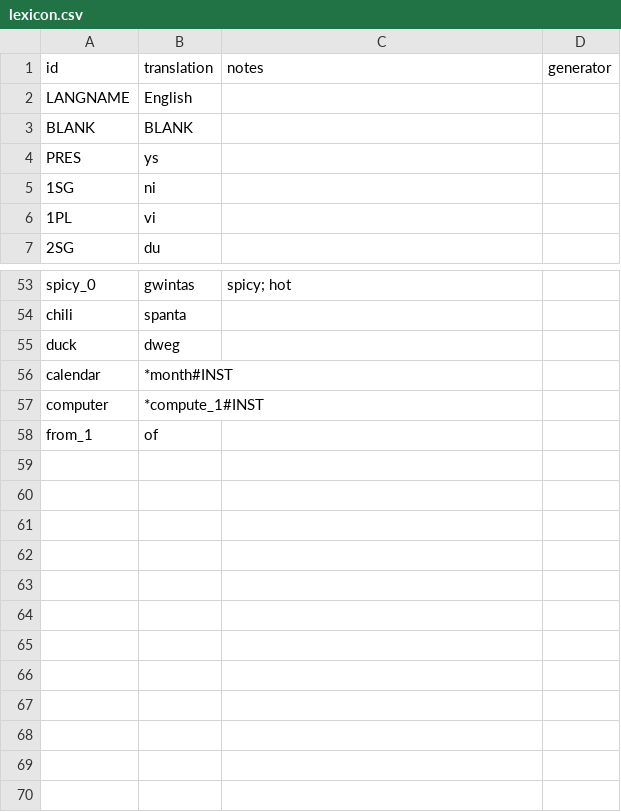
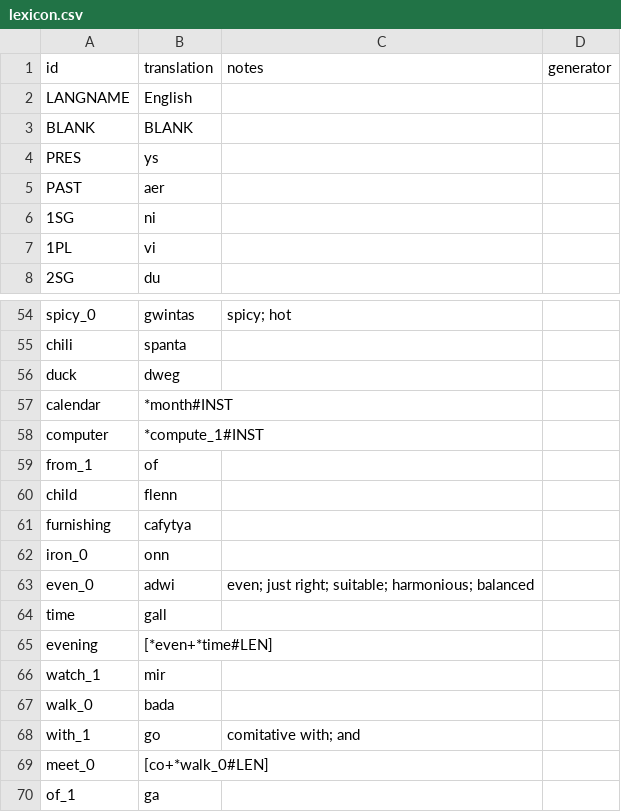
Before and after one commit to benchristel/english, a CSV file: docs/lexicon.csv, drawn as a sheet; only a part is shown, gaps mark what is left out; the diff names each change by its address in the sheet, - before the commit and + after, or states it on an @@ line.

```diff
--- a/docs/lexicon.csv
+++ b/docs/lexicon.csv
+row 5: PAST | aer
+row 60: child | flenn
+row 61: furnishing | cafytya
+row 62: iron_0 | onn
+row 63: even_0 | adwi | even; just right; suitable; harmonious; balanced
+row 64: time | gall
+row 65: evening | [*even+*time#LEN]
+row 66: watch_1 | mir
+row 67: walk_0 | bada
+row 68: with_1 | go | comitative with; and
+row 69: meet_0 | [co+*walk_0#LEN]
+row 70: of_1 | ga
```
Also changed, not shown: src/lexicon.csv, 16 other files.
